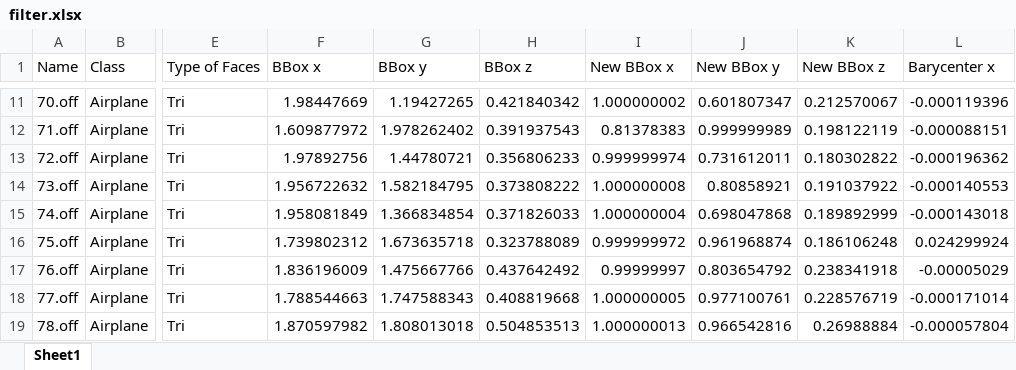
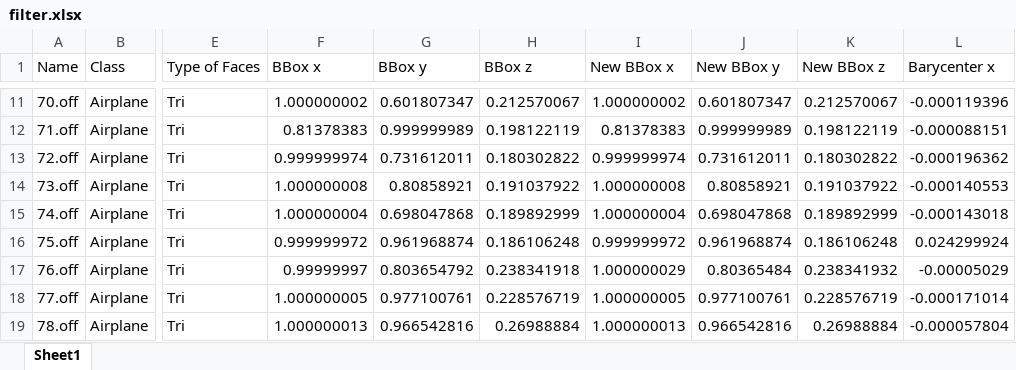
Before and after one commit to MR-GroupProject/Assignments, an Excel workbook: filter.xlsx, sheet Sheet1, drawn as a sheet; only a part is shown, gaps mark what is left out; values as stored, in another font and other column widths than the file's, no borders; the diff covers the shown part only; the diff names each change by its address in the sheet, - before the commit and + after, or states it on an @@ line.

```diff
--- a/filter.xlsx (sheet Sheet1)
+++ b/filter.xlsx (sheet Sheet1)
-F11 (BBox x): 1.98447669
+F11 (BBox x): 1.000000002
-G11 (BBox y): 1.19427265
+G11 (BBox y): 0.601807347
-H11 (BBox z): 0.421840342
+H11 (BBox z): 0.212570067
-F12 (BBox x): 1.609877972
+F12 (BBox x): 0.81378383
-G12 (BBox y): 1.978262402
+G12 (BBox y): 0.999999989
-H12 (BBox z): 0.391937543
+H12 (BBox z): 0.198122119
-F13 (BBox x): 1.97892756
+F13 (BBox x): 0.999999974
-G13 (BBox y): 1.44780721
+G13 (BBox y): 0.731612011
-H13 (BBox z): 0.356806233
+H13 (BBox z): 0.180302822
-F14 (BBox x): 1.956722632
+F14 (BBox x): 1.000000008
-G14 (BBox y): 1.582184795
+G14 (BBox y): 0.80858921
-H14 (BBox z): 0.373808222
+H14 (BBox z): 0.191037922
-F15 (BBox x): 1.958081849
+F15 (BBox x): 1.000000004
-G15 (BBox y): 1.366834854
+G15 (BBox y): 0.698047868
-H15 (BBox z): 0.371826033
+H15 (BBox z): 0.189892999
-F16 (BBox x): 1.739802312
+F16 (BBox x): 0.999999972
-G16 (BBox y): 1.673635718
+G16 (BBox y): 0.961968874
-H16 (BBox z): 0.323788089
+H16 (BBox z): 0.186106248
-F17 (BBox x): 1.836196009
+F17 (BBox x): 0.99999997
-G17 (BBox y): 1.475667766
+G17 (BBox y): 0.803654792
-H17 (BBox z): 0.437642492
+H17 (BBox z): 0.238341918
-I17 (New BBox x): 0.99999997
+I17 (New BBox x): 1.000000029
-J17 (New BBox y): 0.803654792
+J17 (New BBox y): 0.80365484
-K17 (New BBox z): 0.238341918
+K17 (New BBox z): 0.238341932
-F18 (BBox x): 1.788544663
+F18 (BBox x): 1.000000005
-G18 (BBox y): 1.747588343
+G18 (BBox y): 0.977100761
-H18 (BBox z): 0.408819668
+H18 (BBox z): 0.228576719
-F19 (BBox x): 1.870597982
+F19 (BBox x): 1.000000013
-G19 (BBox y): 1.808013018
+G19 (BBox y): 0.966542816
-H19 (BBox z): 0.504853513
+H19 (BBox z): 0.26988884
```
Also changed, not shown: 1122 edited cells elsewhere in this sheet, 19 other files.
